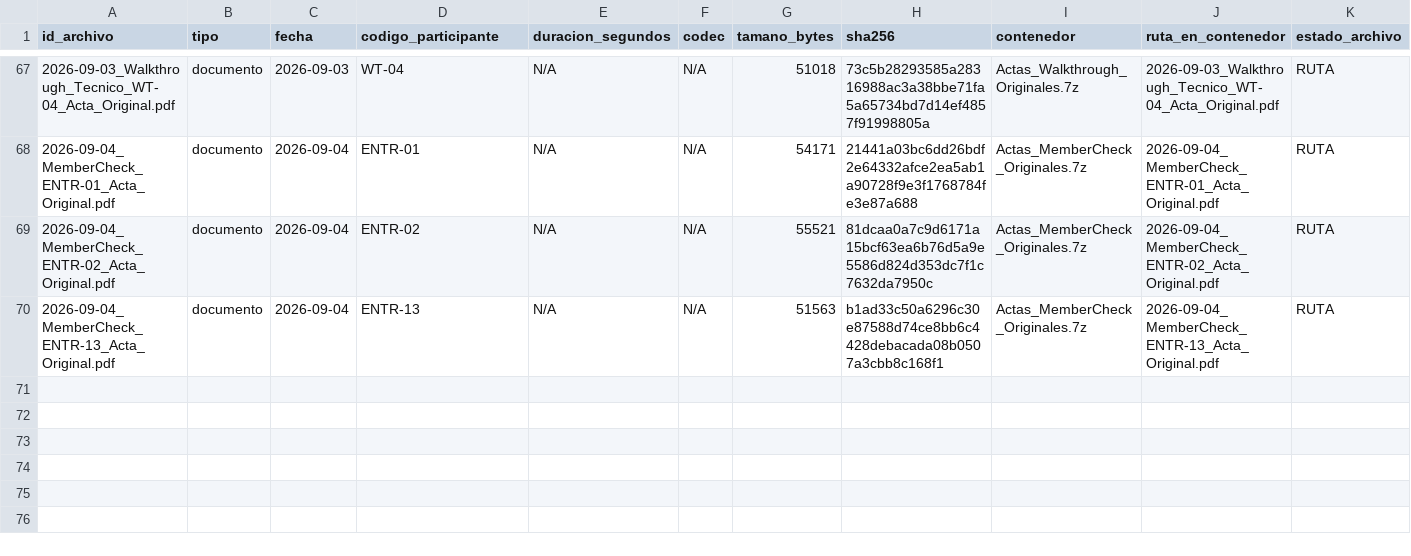
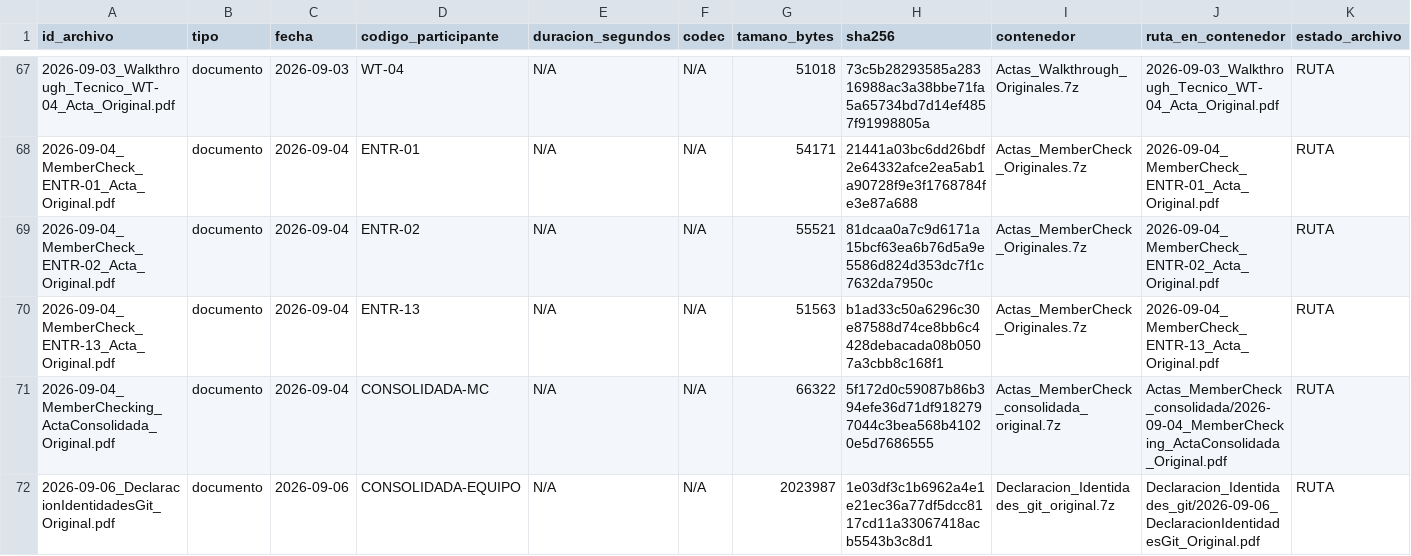
Before and after one commit to AlanNVR/SIMPA_ISR401, a CSV file: 02_Evidencias/00_Restringido/fichas_tecnicas.csv, drawn as a sheet; only a part is shown, gaps mark what is left out; rows hold the shown columns only; the diff names each change by its address in the sheet, - before the commit and + after, or states it on an @@ line.

Commit message:
fix: agregar a fichas_tecnicas.csv el acta consolidada y la declaracion de identidades
Dos documentos colectivos, sin codigo de participante individual, se
incorporan manualmente al inventario con los codigos CONSOLIDADA-MC y
CONSOLIDADA-EQUIPO: el acta consolidada de la ronda de member-checking
y la declaracion de identidades Git firmada por los seis integrantes.

No se generan por script porque no siguen el patron ENTR-XX/WT-XX, el
mismo criterio ya aplicado al acta consolidada de walkthrough. El
SHA-256 se calculo sobre el PDF original antes de cifrar. Resultado:
71 filas, 13 contenedores, verificados por HTTP.

```diff
--- a/02_Evidencias/00_Restringido/fichas_tecnicas.csv
+++ b/02_Evidencias/00_Restringido/fichas_tecnicas.csv
+row 71: 2026-09-04_MemberChecking_ActaConsolidada_Original.pdf | documento | 2026-09-04 | CONSOLIDADA-MC | N/A | N/A | 66322 | 5f172d0c59087b86b394efe36d71df9182797044c3bea568b41020e5d7686555 | Actas_MemberCheck_consolidada_original.7z | Actas_MemberCheck_consolidada/2026-09-04_MemberChecking_ActaConsolidada_Original.pdf | RUTA
+row 72: 2026-09-06_DeclaracionIdentidadesGit_Original.pdf | documento | 2026-09-06 | CONSOLIDADA-EQUIPO | N/A | N/A | 2023987 | 1e03df3c1b6962a4e1e21ec36a77df5dcc8117cd11a33067418acb5543b3c8d1 | Declaracion_Identidades_git_original.7z | Declaracion_Identidades_git/2026-09-06_DeclaracionIdentidadesGit_Original.pdf | RUTA
```
Also changed, not shown: 1 other file.
